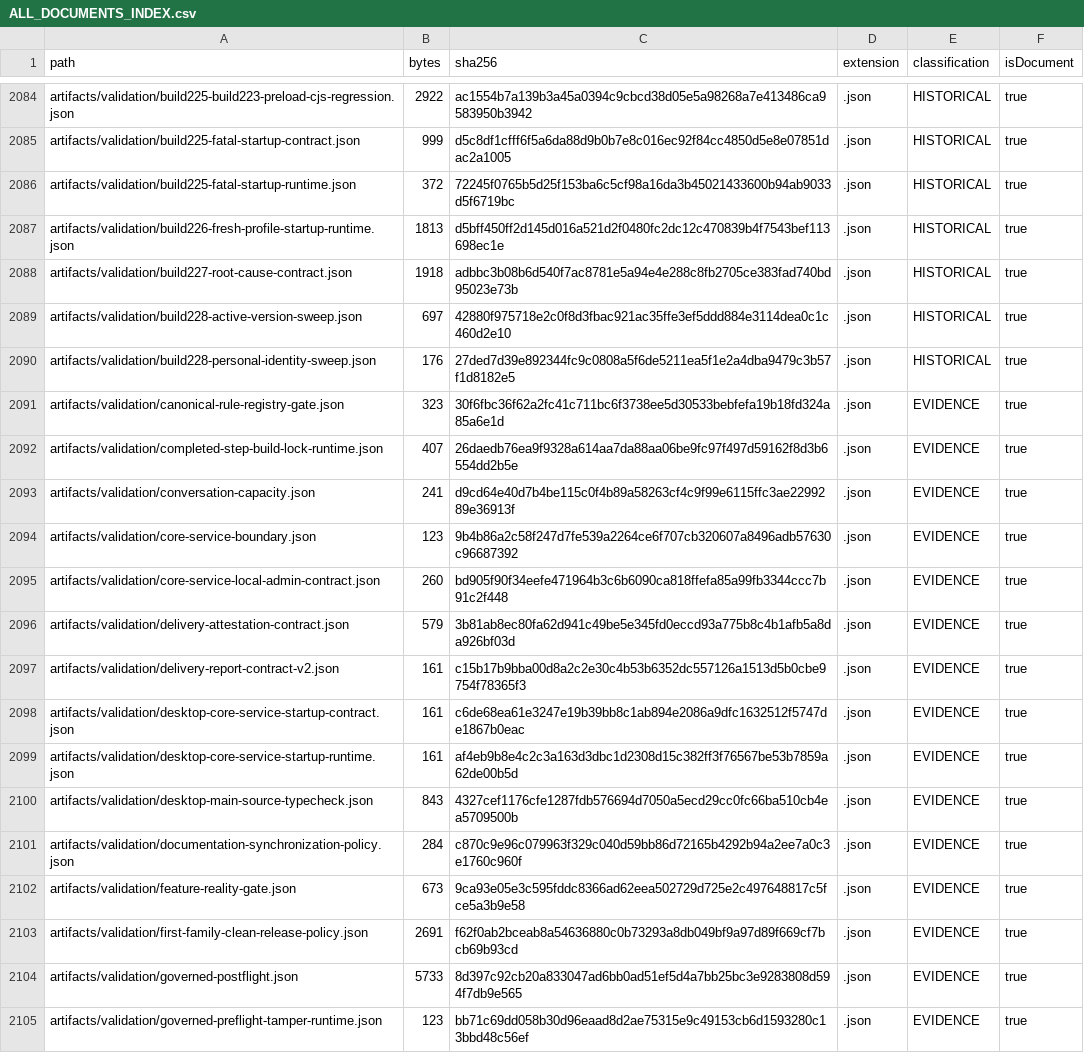
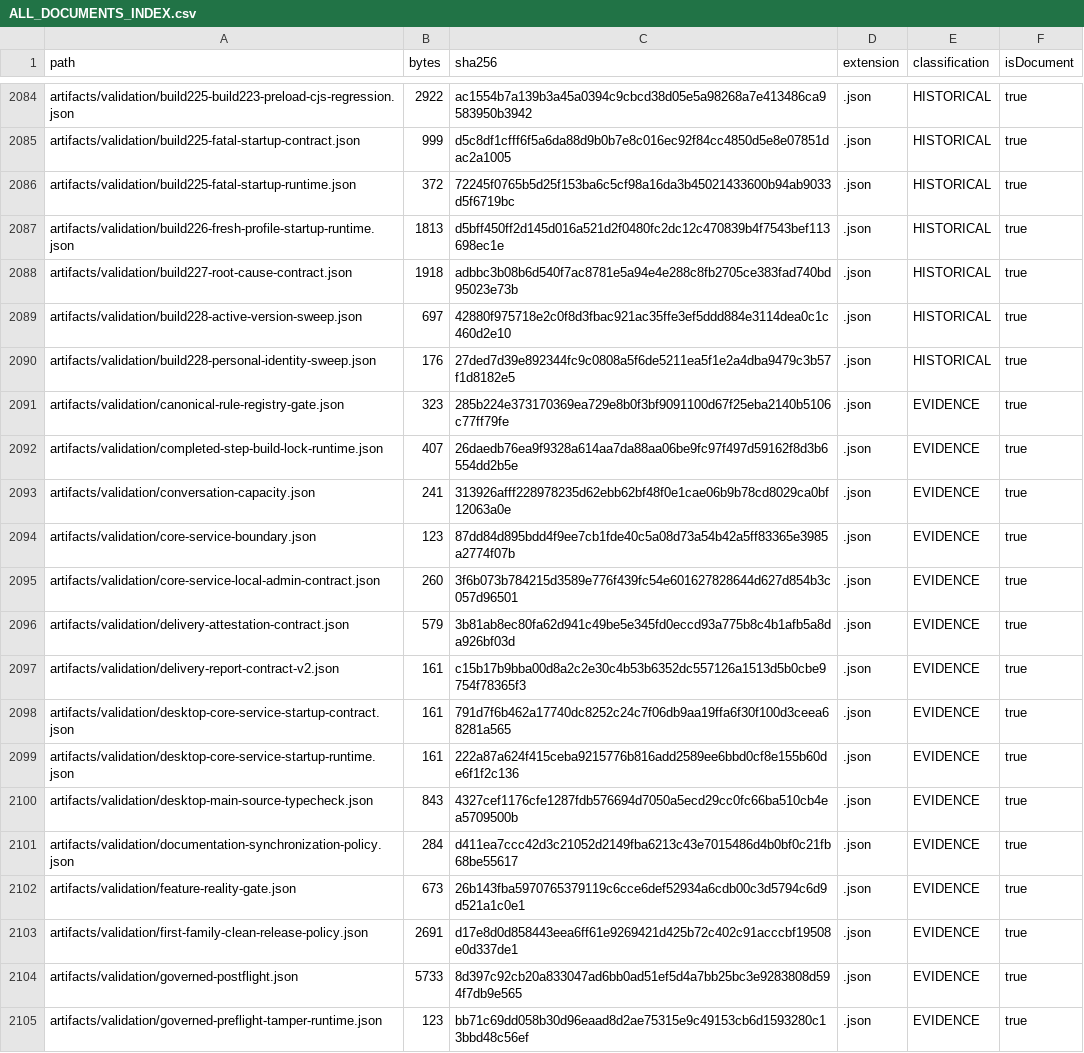
Before and after one commit to hsynmyssrgl/Anadolu-Parsi-AYM, a CSV file: artifacts/manifests/ALL_DOCUMENTS_INDEX.csv, drawn as a sheet; only a part is shown, gaps mark what is left out; the diff covers the shown part only.

```diff
--- a/artifacts/manifests/ALL_DOCUMENTS_INDEX.csv
+++ b/artifacts/manifests/ALL_DOCUMENTS_INDEX.csv
@@ -2090,15 +2090,15 @@ artifacts/validation/build228-active-version-sweep.json,697,42880f975718e2c0f8d3
 artifacts/validation/build228-personal-identity-sweep.json,176,27ded7d39e892344fc9c0808a5f6de5211ea5f1e2a4dba9479c3b57f1d8182e5,.json,HISTORICAL,true
-artifacts/validation/canonical-rule-registry-gate.json,323,30f6fbc36f62a2fc41c711bc6f3738ee5d30533bebfefa19b18fd324a85a6e1d,.json,EVIDENCE,true
+artifacts/validation/canonical-rule-registry-gate.json,323,285b224e373170369ea729e8b0f3bf9091100d67f25eba2140b5106c77ff79fe,.json,EVIDENCE,true
 artifacts/validation/completed-step-build-lock-runtime.json,407,26daedb76ea9f9328a614aa7da88aa06be9fc97f497d59162f8d3b6554dd2b5e,.json,EVIDENCE,true
-artifacts/validation/conversation-capacity.json,241,d9cd64e40d7b4be115c0f4b89a58263cf4c9f99e6115ffc3ae2299289e36913f,.json,EVIDENCE,true
-artifacts/validation/core-service-boundary.json,123,9b4b86a2c58f247d7fe539a2264ce6f707cb320607a8496adb57630c96687392,.json,EVIDENCE,true
-artifacts/validation/core-service-local-admin-contract.json,260,bd905f90f34eefe471964b3c6b6090ca818ffefa85a99fb3344ccc7b91c2f448,.json,EVIDENCE,true
+artifacts/validation/conversation-capacity.json,241,313926afff228978235d62ebb62bf48f0e1cae06b9b78cd8029ca0bf12063a0e,.json,EVIDENCE,true
+artifacts/validation/core-service-boundary.json,123,87dd84d895bdd4f9ee7cb1fde40c5a08d73a54b42a5ff83365e3985a2774f07b,.json,EVIDENCE,true
+artifacts/validation/core-service-local-admin-contract.json,260,3f6b073b784215d3589e776f439fc54e601627828644d627d854b3c057d96501,.json,EVIDENCE,true
 artifacts/validation/delivery-attestation-contract.json,579,3b81ab8ec80fa62d941c49be5e345fd0eccd93a775b8c4b1afb5a8da926bf03d,.json,EVIDENCE,true
 artifacts/validation/delivery-report-contract-v2.json,161,c15b17b9bba00d8a2c2e30c4b53b6352dc557126a1513d5b0cbe9754f78365f3,.json,EVIDENCE,true
-artifacts/validation/desktop-core-service-startup-contract.json,161,c6de68ea61e3247e19b39bb8c1ab894e2086a9dfc1632512f5747de1867b0eac,.json,EVIDENCE,true
-artifacts/validation/desktop-core-service-startup-runtime.json,161,af4eb9b8e4c2c3a163d3dbc1d2308d15c382ff3f76567be53b7859a62de00b5d,.json,EVIDENCE,true
+artifacts/validation/desktop-core-service-startup-contract.json,161,791d7f6b462a17740dc8252c24c7f06db9aa19ffa6f30f100d3ceea68281a565,.json,EVIDENCE,true
+artifacts/validation/desktop-core-service-startup-runtime.json,161,222a87a624f415ceba9215776b816add2589ee6bbd0cf8e155b60de6f1f2c136,.json,EVIDENCE,true
 artifacts/validation/desktop-main-source-typecheck.json,843,4327cef1176cfe1287fdb576694d7050a5ecd29cc0fc66ba510cb4ea5709500b,.json,EVIDENCE,true
-artifacts/validation/documentation-synchronization-policy.json,284,c870c9e96c079963f329c040d59bb86d72165b4292b94a2ee7a0c3e1760c960f,.json,EVIDENCE,true
-artifacts/validation/feature-reality-gate.json,673,9ca93e05e3c595fddc8366ad62eea502729d725e2c497648817c5fce5a3b9e58,.json,EVIDENCE,true
-artifacts/validation/first-family-clean-release-policy.json,2691,f62f0ab2bceab8a54636880c0b73293a8db049bf9a97d89f669cf7bcb69b93cd,.json,EVIDENCE,true
+artifacts/validation/documentation-synchronization-policy.json,284,d411ea7ccc42d3c21052d2149fba6213c43e7015486d4b0bf0c21fb68be55617,.json,EVIDENCE,true
+artifacts/validation/feature-reality-gate.json,673,26b143fba5970765379119c6cce6def52934a6cdb00c3d5794c6d9d521a1c0e1,.json,EVIDENCE,true
+artifacts/validation/first-family-clean-release-policy.json,2691,d17e8d0d858443eea6ff61e9269421d425b72c402c91acccbf19508e0d337de1,.json,EVIDENCE,true
 artifacts/validation/governed-postflight.json,5733,8d397c92cb20a833047ad6bb0ad51ef5d4a7bb25bc3e9283808d594f7db9e565,.json,EVIDENCE,true
```
Also changed, not shown: 41 edited cells elsewhere in this file, artifacts/manifests/PROJECT_ARTIFACT_INDEX.csv, 36 other files.
